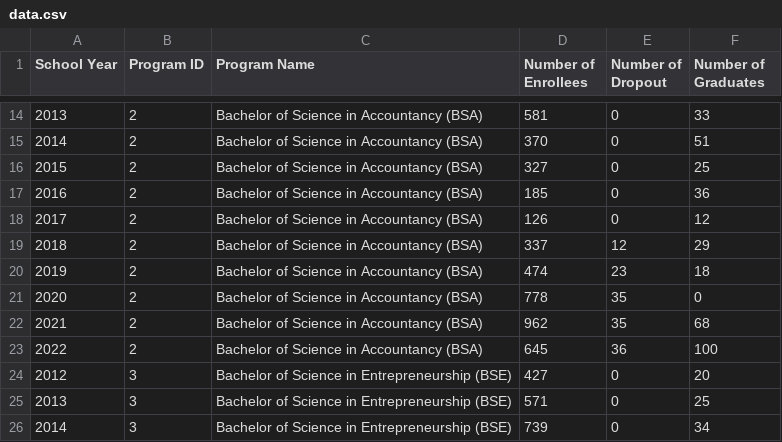
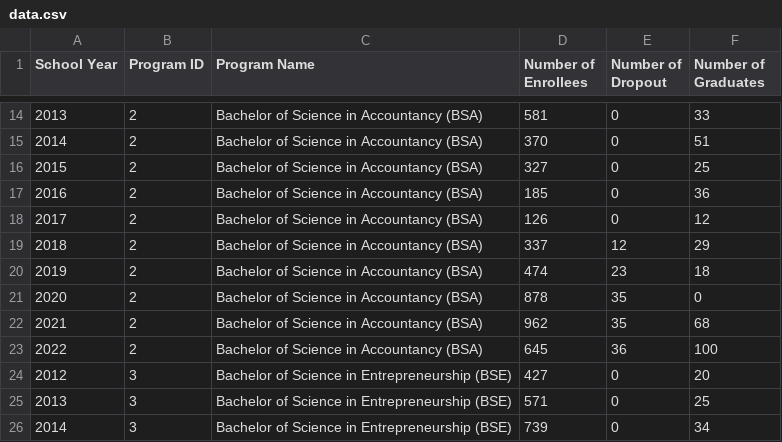
Before and after one commit to johnqwes/LU-Student-Trend, a CSV file: data.csv, drawn as a sheet; only a part is shown, gaps mark what is left out.

Commit message:
Update data.csv

```diff
--- a/data.csv
+++ b/data.csv
@@ -20,3 +20,3 @@ School Year,Program ID,Program Name,Number of Enrollees,Number of Dropout,Number
 2019,2,Bachelor of Science in Accountancy (BSA),474,23,18
-2020,2,Bachelor of Science in Accountancy (BSA),778,35,0
+2020,2,Bachelor of Science in Accountancy (BSA),878,35,0
 2021,2,Bachelor of Science in Accountancy (BSA),962,35,68
```
